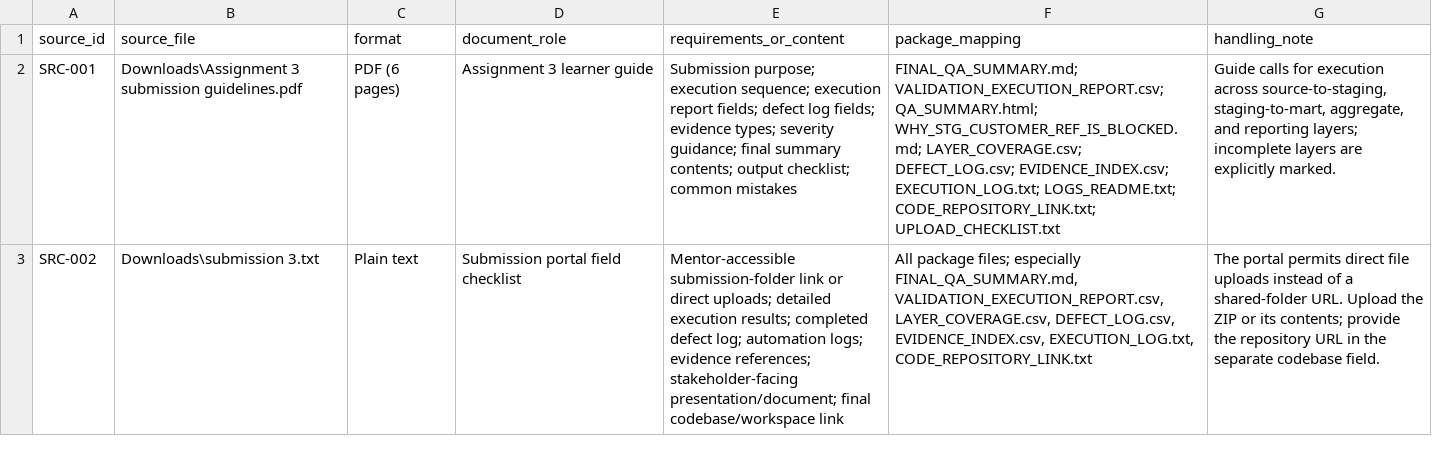
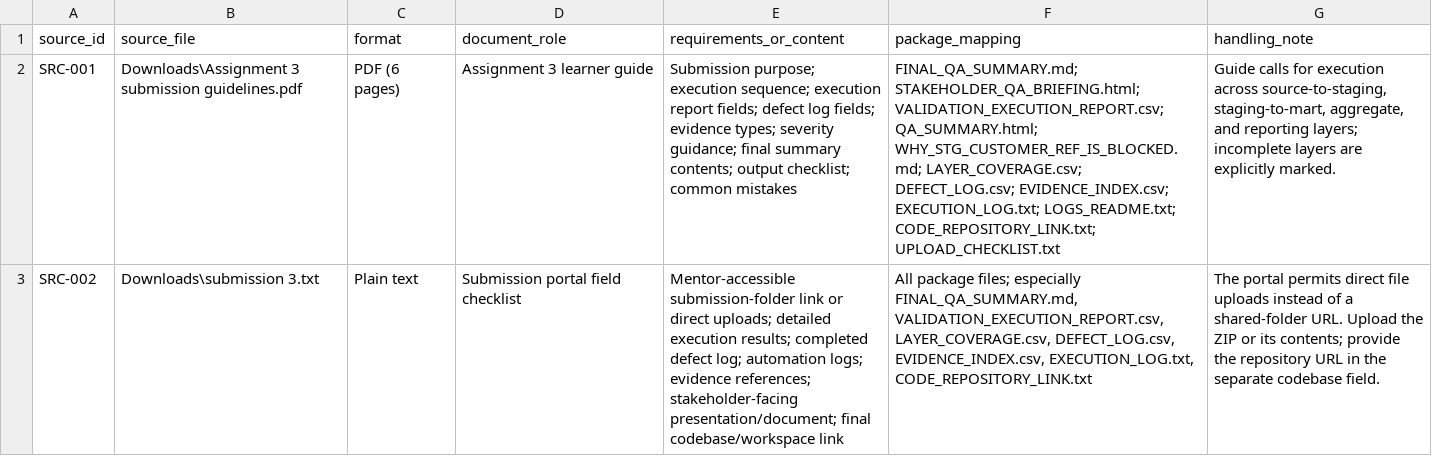
Before and after one commit to Soumil630/ETL-Sales-Data-Reconciliation, a CSV file: submission3_upload/SOURCE_DOCUMENT_INDEX.csv, drawn as a sheet; the diff names each change by its address in the sheet, - before the commit and + after, or states it on an @@ line.

```diff
--- a/submission3_upload/SOURCE_DOCUMENT_INDEX.csv
+++ b/submission3_upload/SOURCE_DOCUMENT_INDEX.csv
-F2 (package_mapping): FINAL_QA_SUMMARY.md; VALIDATION_EXECUTION_REPORT.csv; QA_SUMMARY.html;…
+F2 (package_mapping): FINAL_QA_SUMMARY.md; STAKEHOLDER_QA_BRIEFING.html; VALIDATION_EXECUTION_REPORT.csv; QA_SUMMARY.html;…
```
Also changed, not shown: submission3_upload/EVIDENCE_INDEX.csv, 4 other files.
